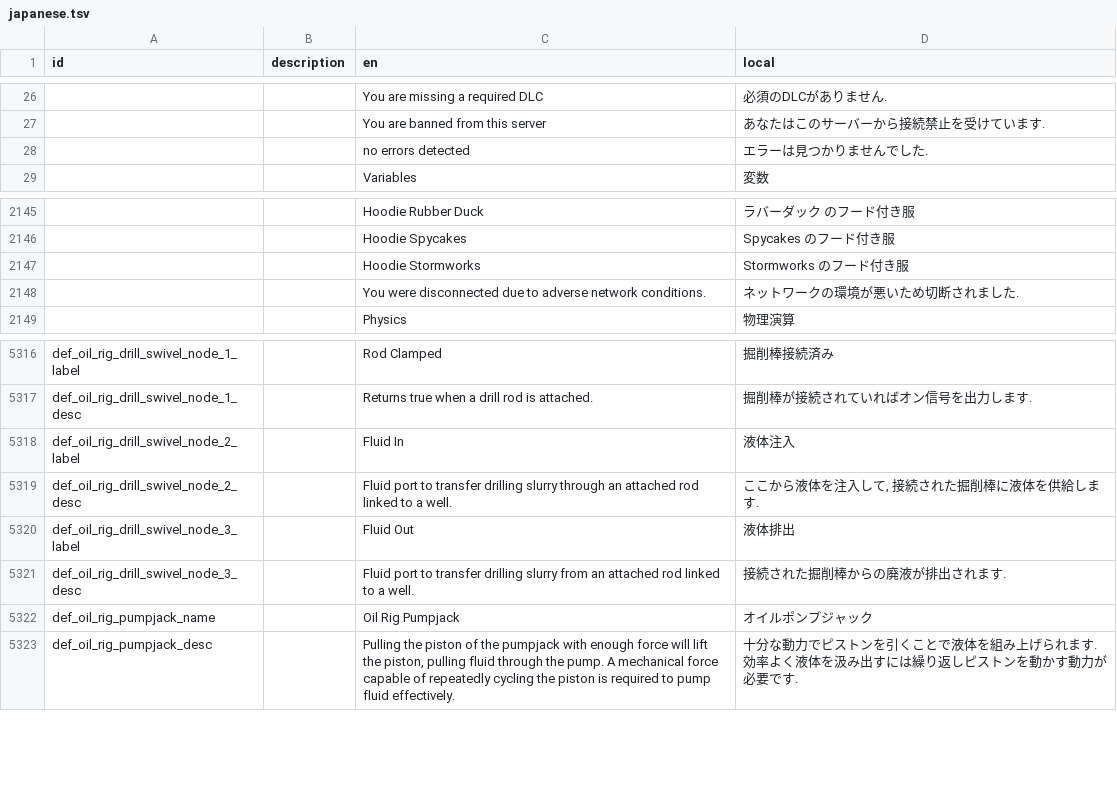
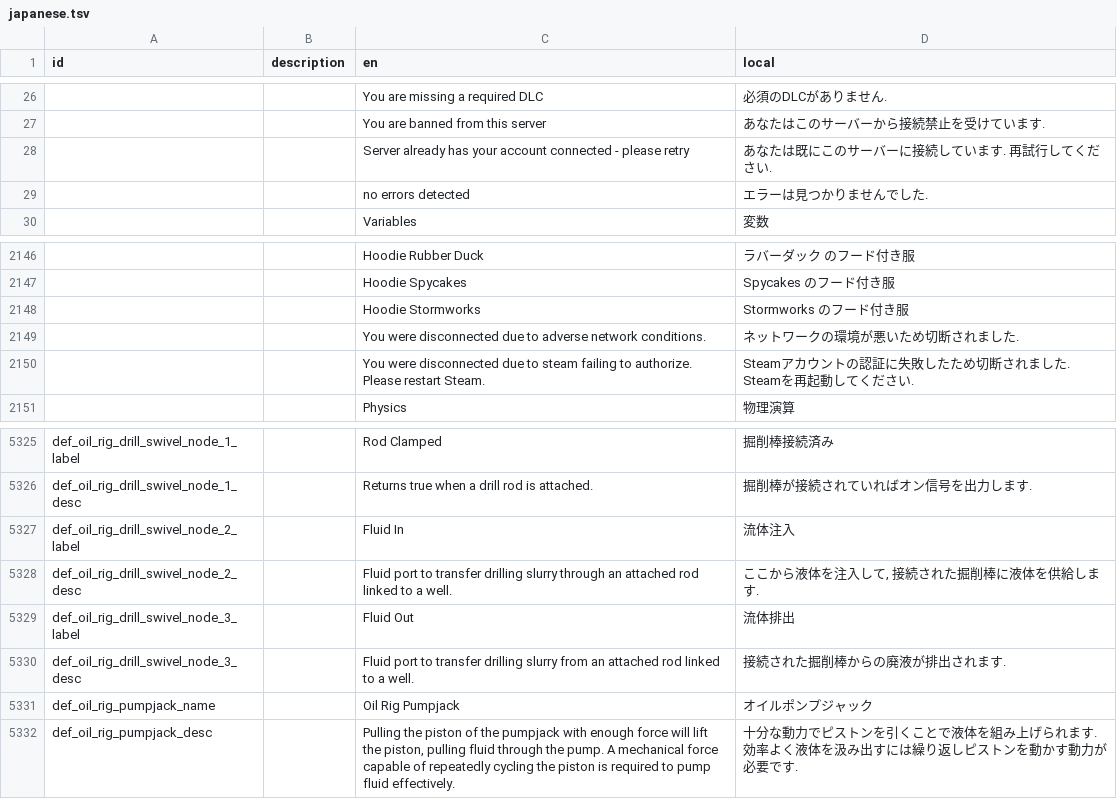
Before and after one commit to Gakuto1112/Stormworks-JapaneseTranslation, a TSV file: japanese.tsv, drawn as a sheet; only a part is shown, gaps mark what is left out; the diff covers the shown part only.

```diff
--- a/japanese.tsv
+++ b/japanese.tsv
@@ -27,2 +27,3 @@ id	description	en	local
 		You are banned from this server	あなたはこのサーバーから接続禁止を受けています.
+		Server already has your account connected - please retry	あなたは既にこのサーバーに接続しています. 再試行してください.
 		no errors detected	エラーは見つかりませんでした.
@@ -2148,2 +2149,3 @@ id	description	en	local
 		You were disconnected due to adverse network conditions.	ネットワークの環境が悪いため切断されました.
+		You were disconnected due to steam failing to authorize. Please restart Steam.	Steamアカウントの認証に失敗したため切断されました. Steamを再起動してください.
 		Physics	物理演算
@@ -5317,5 +5326,5 @@ def_oil_rig_drill_swivel_node_1_label		Rod Clamped	掘削棒接続済み
 def_oil_rig_drill_swivel_node_1_desc		Returns true when a drill rod is attached.	掘削棒が接続されていればオン信号を出力します.
-def_oil_rig_drill_swivel_node_2_label		Fluid In	液体注入
+def_oil_rig_drill_swivel_node_2_label		Fluid In	流体注入
 def_oil_rig_drill_swivel_node_2_desc		Fluid port to transfer drilling slurry through an attached rod linked to a well.	ここから液体を注入して, 接続された掘削棒に液体を供給します.
-def_oil_rig_drill_swivel_node_3_label		Fluid Out	液体排出
+def_oil_rig_drill_swivel_node_3_label		Fluid Out	流体排出
 def_oil_rig_drill_swivel_node_3_desc		Fluid port to transfer drilling slurry from an attached rod linked to a well.	接続された掘削棒からの廃液が排出されます.
```
Also changed, not shown: 18 added rows and 4 edited cells elsewhere in this file, 1 other file.
